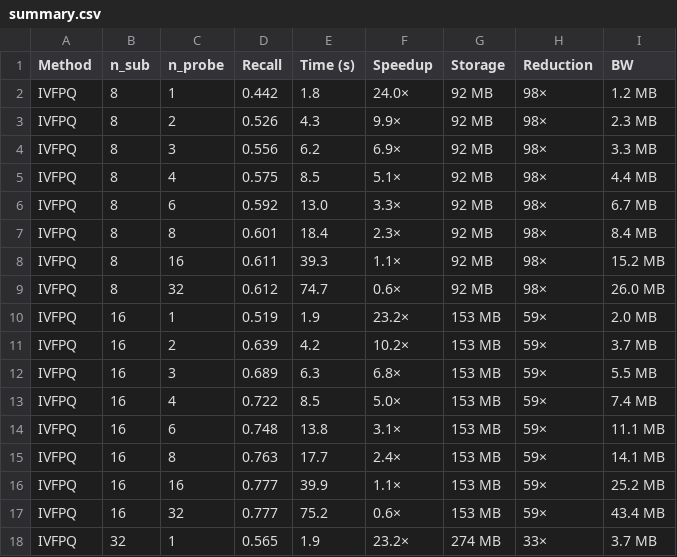
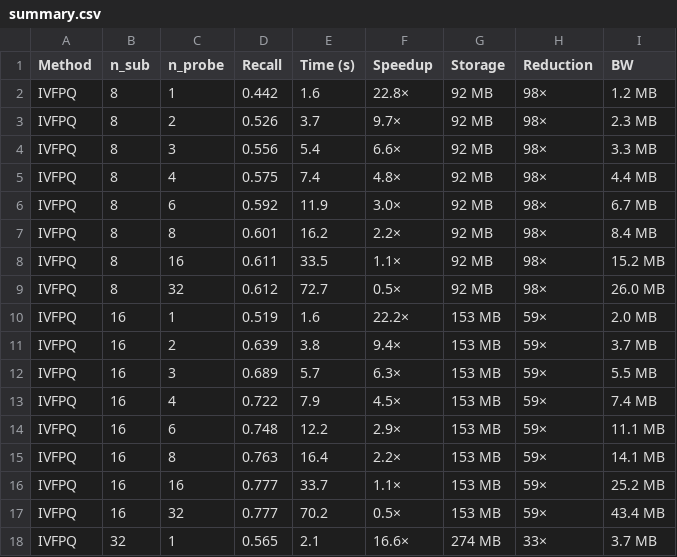
Before and after one commit to braingeneers/cytoverse, a CSV file: notebooks/summary.csv, drawn as a sheet; only a part is shown; the diff covers the shown part only.

```diff
--- a/notebooks/summary.csv
+++ b/notebooks/summary.csv
@@ -1,18 +1,18 @@
 Method,n_sub,n_probe,Recall,Time (s),Speedup,Storage,Reduction,BW
-IVFPQ,8,1,0.442,1.8,24.0×,92 MB,98×,1.2 MB
-IVFPQ,8,2,0.526,4.3,9.9×,92 MB,98×,2.3 MB
-IVFPQ,8,3,0.556,6.2,6.9×,92 MB,98×,3.3 MB
-IVFPQ,8,4,0.575,8.5,5.1×,92 MB,98×,4.4 MB
-IVFPQ,8,6,0.592,13.0,3.3×,92 MB,98×,6.7 MB
-IVFPQ,8,8,0.601,18.4,2.3×,92 MB,98×,8.4 MB
-IVFPQ,8,16,0.611,39.3,1.1×,92 MB,98×,15.2 MB
-IVFPQ,8,32,0.612,74.7,0.6×,92 MB,98×,26.0 MB
-IVFPQ,16,1,0.519,1.9,23.2×,153 MB,59×,2.0 MB
-IVFPQ,16,2,0.639,4.2,10.2×,153 MB,59×,3.7 MB
-IVFPQ,16,3,0.689,6.3,6.8×,153 MB,59×,5.5 MB
-IVFPQ,16,4,0.722,8.5,5.0×,153 MB,59×,7.4 MB
-IVFPQ,16,6,0.748,13.8,3.1×,153 MB,59×,11.1 MB
-IVFPQ,16,8,0.763,17.7,2.4×,153 MB,59×,14.1 MB
-IVFPQ,16,16,0.777,39.9,1.1×,153 MB,59×,25.2 MB
-IVFPQ,16,32,0.777,75.2,0.6×,153 MB,59×,43.4 MB
-IVFPQ,32,1,0.565,1.9,23.2×,274 MB,33×,3.7 MB
+IVFPQ,8,1,0.442,1.6,22.8×,92 MB,98×,1.2 MB
+IVFPQ,8,2,0.526,3.7,9.7×,92 MB,98×,2.3 MB
+IVFPQ,8,3,0.556,5.4,6.6×,92 MB,98×,3.3 MB
+IVFPQ,8,4,0.575,7.4,4.8×,92 MB,98×,4.4 MB
+IVFPQ,8,6,0.592,11.9,3.0×,92 MB,98×,6.7 MB
+IVFPQ,8,8,0.601,16.2,2.2×,92 MB,98×,8.4 MB
+IVFPQ,8,16,0.611,33.5,1.1×,92 MB,98×,15.2 MB
+IVFPQ,8,32,0.612,72.7,0.5×,92 MB,98×,26.0 MB
+IVFPQ,16,1,0.519,1.6,22.2×,153 MB,59×,2.0 MB
+IVFPQ,16,2,0.639,3.8,9.4×,153 MB,59×,3.7 MB
+IVFPQ,16,3,0.689,5.7,6.3×,153 MB,59×,5.5 MB
+IVFPQ,16,4,0.722,7.9,4.5×,153 MB,59×,7.4 MB
+IVFPQ,16,6,0.748,12.2,2.9×,153 MB,59×,11.1 MB
+IVFPQ,16,8,0.763,16.4,2.2×,153 MB,59×,14.1 MB
+IVFPQ,16,16,0.777,33.7,1.1×,153 MB,59×,25.2 MB
+IVFPQ,16,32,0.777,70.2,0.5×,153 MB,59×,43.4 MB
+IVFPQ,32,1,0.565,2.1,16.6×,274 MB,33×,3.7 MB
```
Also changed, not shown: 13 edited cells elsewhere in this file, 37 other files.
